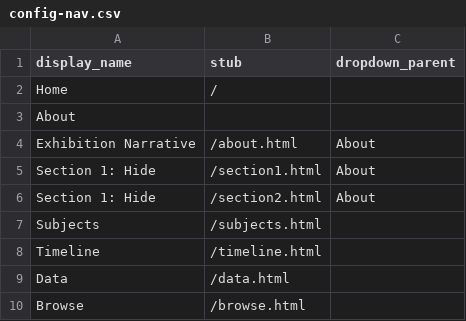
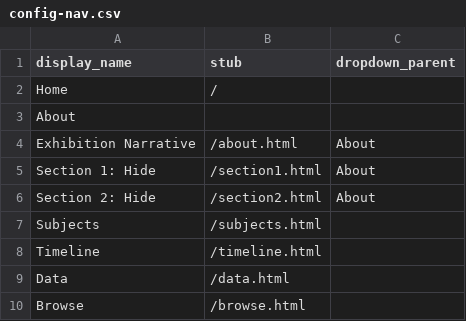
Before and after one commit to DaniEKC/Manila-Galleon-Material-Culture, a CSV file: _data/config-nav.csv, drawn as a sheet.

Commit message:
fix section 2 add

```diff
--- a/_data/config-nav.csv
+++ b/_data/config-nav.csv
@@ -5,3 +5,3 @@ Exhibition Narrative,/about.html,About
 Section 1: Hide,/section1.html,About
-Section 1: Hide,/section2.html,About
+Section 2: Hide,/section2.html,About
 Subjects,/subjects.html,
```
Also changed, not shown: 1 other file.
